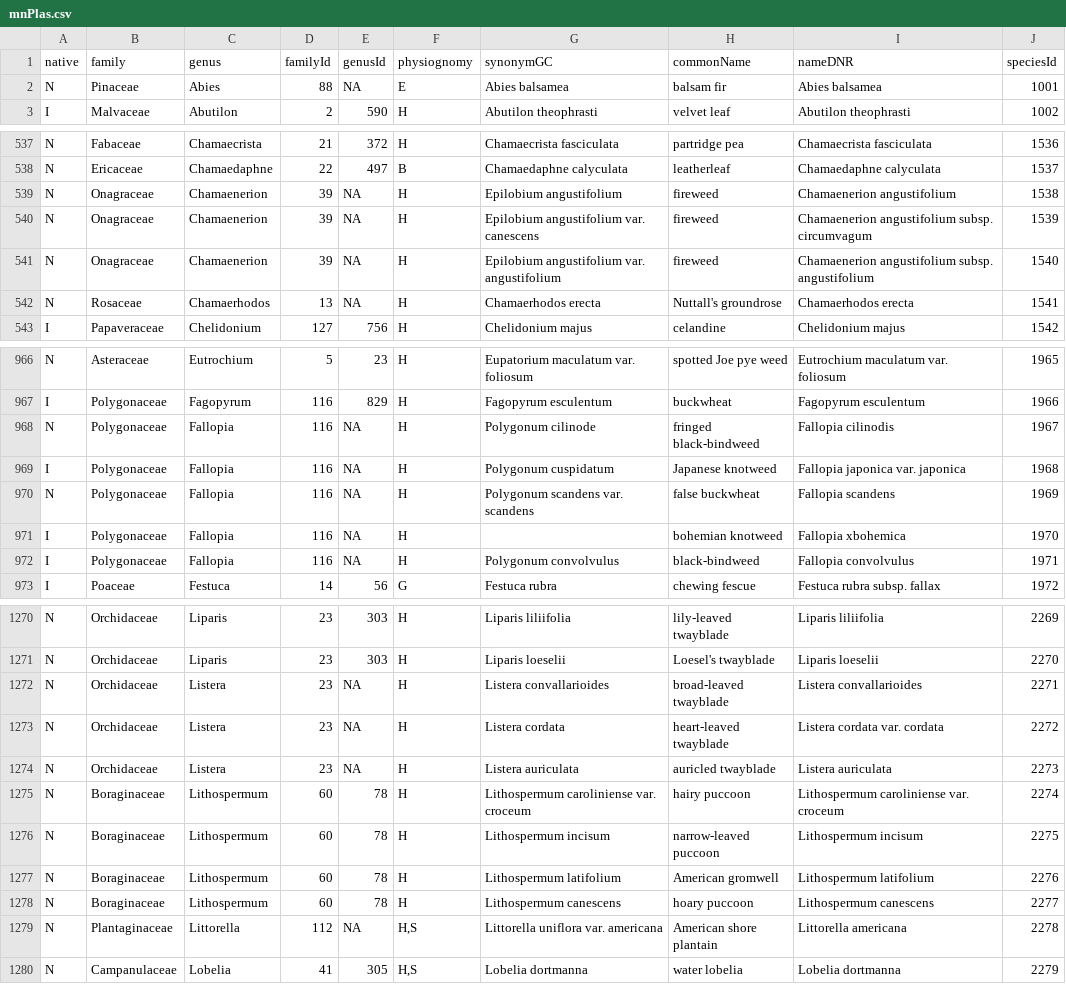
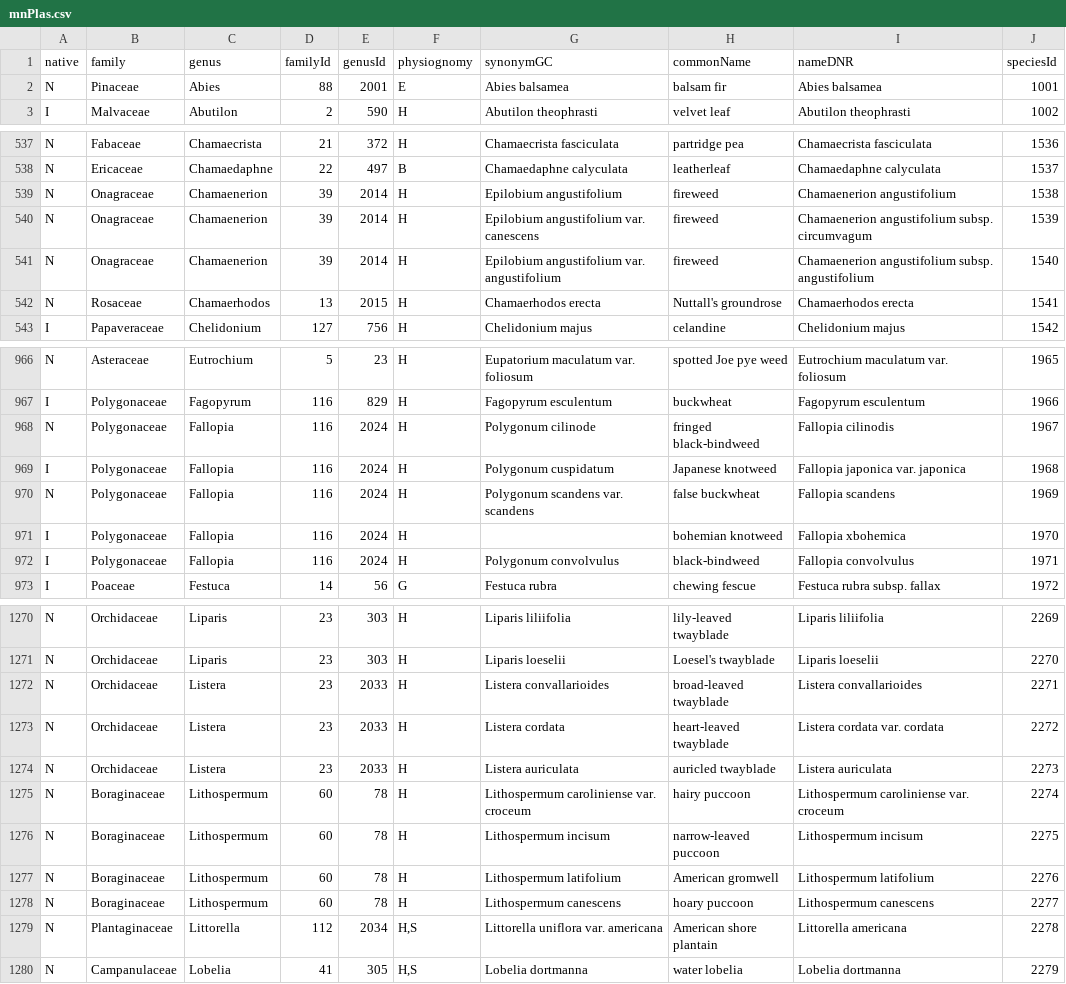
Before and after one commit to stuartWagenius/mnPlas, a CSV file: mnPlas.csv, drawn as a sheet; only a part is shown, gaps mark what is left out; the diff covers the shown part only.

Commit message:
update mnPlas.csv

```diff
--- a/mnPlas.csv
+++ b/mnPlas.csv
@@ -1,3 +1,3 @@
 "native","family","genus","familyId","genusId","physiognomy","synonymGC","commonName","nameDNR","speciesId"
-"N","Pinaceae","Abies",88,NA,"E","Abies balsamea","balsam fir","Abies balsamea",1001
+"N","Pinaceae","Abies",88,2001,"E","Abies balsamea","balsam fir","Abies balsamea",1001
 "I","Malvaceae","Abutilon",2,590,"H","Abutilon theophrasti","velvet leaf","Abutilon theophrasti",1002
@@ -538,6 +538,6 @@
 "N","Ericaceae","Chamaedaphne",22,497,"B","Chamaedaphne calyculata","leatherleaf","Chamaedaphne calyculata",1537
-"N","Onagraceae","Chamaenerion",39,NA,"H","Epilobium angustifolium","fireweed","Chamaenerion angustifolium",1538
-"N","Onagraceae","Chamaenerion",39,NA,"H","Epilobium angustifolium var. canescens","fireweed","Chamaenerion angustifolium subsp. circumvagum",1539
-"N","Onagraceae","Chamaenerion",39,NA,"H","Epilobium angustifolium var. angustifolium","fireweed","Chamaenerion angustifolium subsp. angustifolium",1540
-"N","Rosaceae","Chamaerhodos",13,NA,"H","Chamaerhodos erecta","Nuttall's groundrose","Chamaerhodos erecta",1541
+"N","Onagraceae","Chamaenerion",39,2014,"H","Epilobium angustifolium","fireweed","Chamaenerion angustifolium",1538
+"N","Onagraceae","Chamaenerion",39,2014,"H","Epilobium angustifolium var. canescens","fireweed","Chamaenerion angustifolium subsp. circumvagum",1539
+"N","Onagraceae","Chamaenerion",39,2014,"H","Epilobium angustifolium var. angustifolium","fireweed","Chamaenerion angustifolium subsp. angustifolium",1540
+"N","Rosaceae","Chamaerhodos",13,2015,"H","Chamaerhodos erecta","Nuttall's groundrose","Chamaerhodos erecta",1541
 "I","Papaveraceae","Chelidonium",127,756,"H","Chelidonium majus","celandine","Chelidonium majus",1542
@@ -967,7 +967,7 @@
 "I","Polygonaceae","Fagopyrum",116,829,"H","Fagopyrum esculentum","buckwheat","Fagopyrum esculentum",1966
-"N","Polygonaceae","Fallopia",116,NA,"H","Polygonum cilinode","fringed black-bindweed","Fallopia cilinodis",1967
-"I","Polygonaceae","Fallopia",116,NA,"H","Polygonum cuspidatum","Japanese knotweed","Fallopia japonica var. japonica",1968
-"N","Polygonaceae","Fallopia",116,NA,"H","Polygonum scandens var. scandens","false buckwheat","Fallopia scandens",1969
-"I","Polygonaceae","Fallopia",116,NA,"H","","bohemian knotweed","Fallopia xbohemica",1970
-"I","Polygonaceae","Fallopia",116,NA,"H","Polygonum convolvulus","black-bindweed","Fallopia convolvulus",1971
+"N","Polygonaceae","Fallopia",116,2024,"H","Polygonum cilinode","fringed black-bindweed","Fallopia cilinodis",1967
+"I","Polygonaceae","Fallopia",116,2024,"H","Polygonum cuspidatum","Japanese knotweed","Fallopia japonica var. japonica",1968
+"N","Polygonaceae","Fallopia",116,2024,"H","Polygonum scandens var. scandens","false buckwheat","Fallopia scandens",1969
+"I","Polygonaceae","Fallopia",116,2024,"H","","bohemian knotweed","Fallopia xbohemica",1970
+"I","Polygonaceae","Fallopia",116,2024,"H","Polygonum convolvulus","black-bindweed","Fallopia convolvulus",1971
 "I","Poaceae","Festuca",14,56,"G","Festuca rubra","chewing fescue","Festuca rubra subsp. fallax",1972
@@ -1271,5 +1271,5 @@
 "N","Orchidaceae","Liparis",23,303,"H","Liparis loeselii","Loesel's twayblade","Liparis loeselii",2270
-"N","Orchidaceae","Listera",23,NA,"H","Listera convallarioides","broad-leaved twayblade","Listera convallarioides",2271
-"N","Orchidaceae","Listera",23,NA,"H","Listera cordata","heart-leaved twayblade","Listera cordata var. cordata",2272
-"N","Orchidaceae","Listera",23,NA,"H","Listera auriculata","auricled twayblade","Listera auriculata",2273
+"N","Orchidaceae","Listera",23,2033,"H","Listera convallarioides","broad-leaved twayblade","Listera convallarioides",2271
+"N","Orchidaceae","Listera",23,2033,"H","Listera cordata","heart-leaved twayblade","Listera cordata var. cordata",2272
+"N","Orchidaceae","Listera",23,2033,"H","Listera auriculata","auricled twayblade","Listera auriculata",2273
 "N","Boraginaceae","Lithospermum",60,78,"H","Lithospermum caroliniense var. croceum","hairy puccoon","Lithospermum caroliniense var. croceum",2274
@@ -1278,3 +1278,3 @@
 "N","Boraginaceae","Lithospermum",60,78,"H","Lithospermum canescens","hoary puccoon","Lithospermum canescens",2277
-"N","Plantaginaceae","Littorella",112,NA,"H,S","Littorella uniflora var. americana","American shore plantain","Littorella americana",2278
+"N","Plantaginaceae","Littorella",112,2034,"H,S","Littorella uniflora var. americana","American shore plantain","Littorella americana",2278
 "N","Campanulaceae","Lobelia",41,305,"H,S","Lobelia dortmanna","water lobelia","Lobelia dortmanna",2279
```
Also changed, not shown: 62 edited cells elsewhere in this file.
